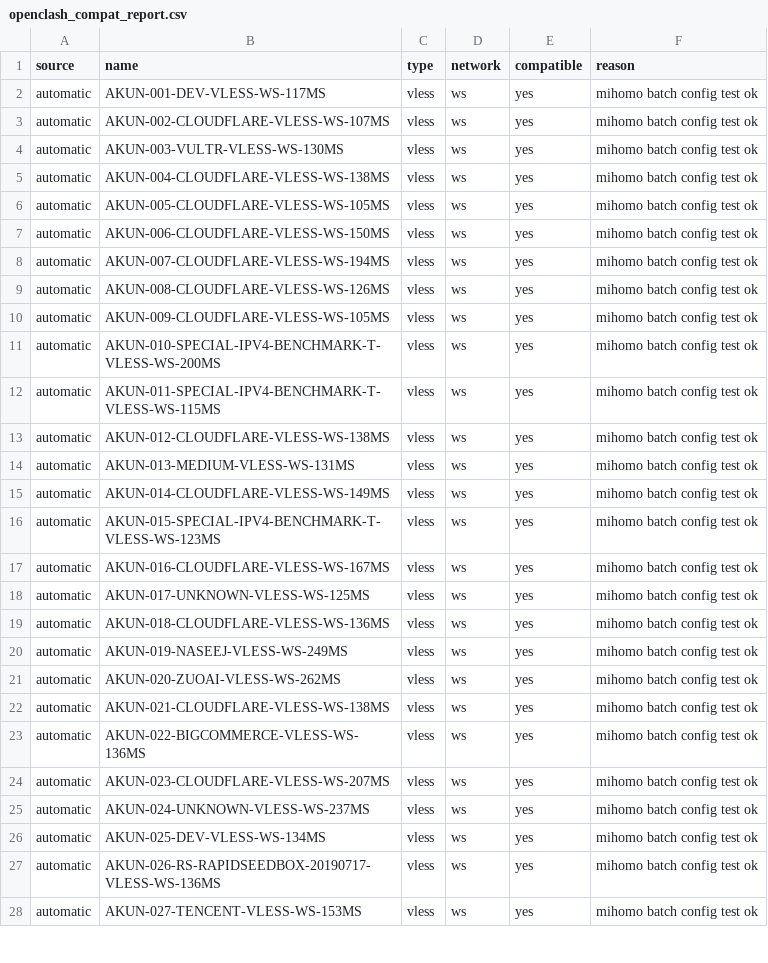
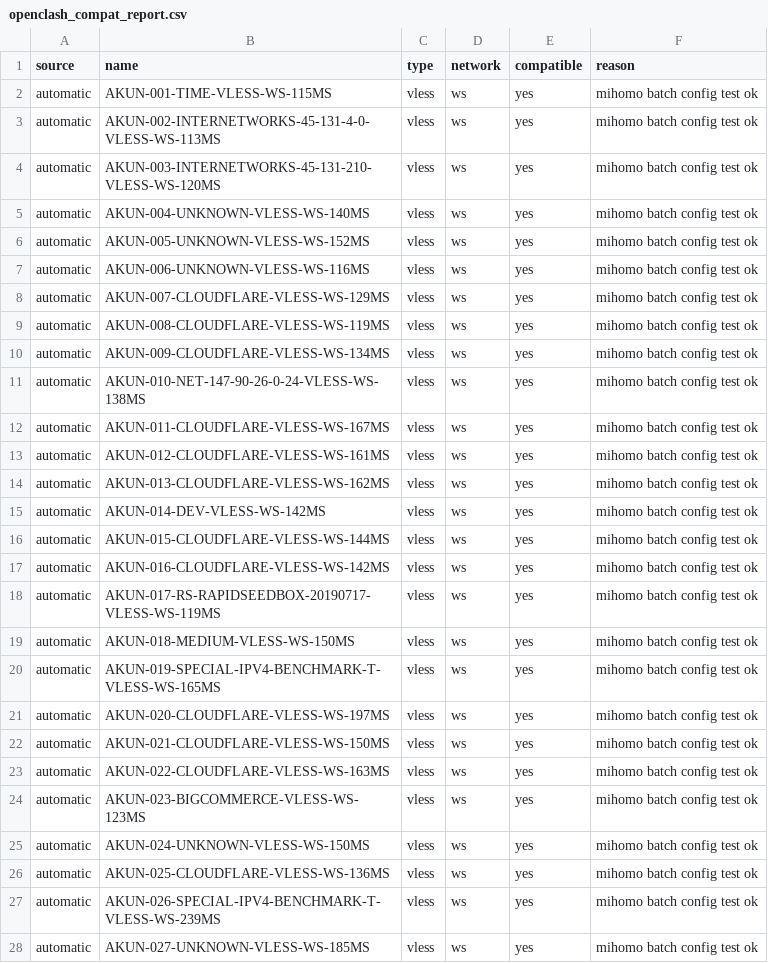
Before and after one commit to adiorany3/AkunYaml, a CSV file: openclash_compat_report.csv, drawn as a sheet; only a part is shown; the diff covers the shown part only.

```diff
--- a/openclash_compat_report.csv
+++ b/openclash_compat_report.csv
@@ -1,28 +1,28 @@
 source,name,type,network,compatible,reason
-automatic,AKUN-001-DEV-VLESS-WS-117MS,vless,ws,yes,mihomo batch config test ok
-automatic,AKUN-002-CLOUDFLARE-VLESS-WS-107MS,vless,ws,yes,mihomo batch config test ok
-automatic,AKUN-003-VULTR-VLESS-WS-130MS,vless,ws,yes,mihomo batch config test ok
-automatic,AKUN-004-CLOUDFLARE-VLESS-WS-138MS,vless,ws,yes,mihomo batch config test ok
-automatic,AKUN-005-CLOUDFLARE-VLESS-WS-105MS,vless,ws,yes,mihomo batch config test ok
-automatic,AKUN-006-CLOUDFLARE-VLESS-WS-150MS,vless,ws,yes,mihomo batch config test ok
-automatic,AKUN-007-CLOUDFLARE-VLESS-WS-194MS,vless,ws,yes,mihomo batch config test ok
-automatic,AKUN-008-CLOUDFLARE-VLESS-WS-126MS,vless,ws,yes,mihomo batch config test ok
-automatic,AKUN-009-CLOUDFLARE-VLESS-WS-105MS,vless,ws,yes,mihomo batch config test ok
-automatic,AKUN-010-SPECIAL-IPV4-BENCHMARK-T-VLESS-WS-200MS,vless,ws,yes,mihomo batch config test ok
-automatic,AKUN-011-SPECIAL-IPV4-BENCHMARK-T-VLESS-WS-115MS,vless,ws,yes,mihomo batch config test ok
-automatic,AKUN-012-CLOUDFLARE-VLESS-WS-138MS,vless,ws,yes,mihomo batch config test ok
-automatic,AKUN-013-MEDIUM-VLESS-WS-131MS,vless,ws,yes,mihomo batch config test ok
-automatic,AKUN-014-CLOUDFLARE-VLESS-WS-149MS,vless,ws,yes,mihomo batch config test ok
-automatic,AKUN-015-SPECIAL-IPV4-BENCHMARK-T-VLESS-WS-123MS,vless,ws,yes,mihomo batch config test ok
-automatic,AKUN-016-CLOUDFLARE-VLESS-WS-167MS,vless,ws,yes,mihomo batch config test ok
-automatic,AKUN-017-UNKNOWN-VLESS-WS-125MS,vless,ws,yes,mihomo batch config test ok
-automatic,AKUN-018-CLOUDFLARE-VLESS-WS-136MS,vless,ws,yes,mihomo batch config test ok
-automatic,AKUN-019-NASEEJ-VLESS-WS-249MS,vless,ws,yes,mihomo batch config test ok
-automatic,AKUN-020-ZUOAI-VLESS-WS-262MS,vless,ws,yes,mihomo batch config test ok
-automatic,AKUN-021-CLOUDFLARE-VLESS-WS-138MS,vless,ws,yes,mihomo batch config test ok
-automatic,AKUN-022-BIGCOMMERCE-VLESS-WS-136MS,vless,ws,yes,mihomo batch config test ok
-automatic,AKUN-023-CLOUDFLARE-VLESS-WS-207MS,vless,ws,yes,mihomo batch config test ok
-automatic,AKUN-024-UNKNOWN-VLESS-WS-237MS,vless,ws,yes,mihomo batch config test ok
-automatic,AKUN-025-DEV-VLESS-WS-134MS,vless,ws,yes,mihomo batch config test ok
-automatic,AKUN-026-RS-RAPIDSEEDBOX-20190717-VLESS-WS-136MS,vless,ws,yes,mihomo batch config test ok
-automatic,AKUN-027-TENCENT-VLESS-WS-153MS,vless,ws,yes,mihomo batch config test ok
+automatic,AKUN-001-TIME-VLESS-WS-115MS,vless,ws,yes,mihomo batch config test ok
+automatic,AKUN-002-INTERNETWORKS-45-131-4-0-VLESS-WS-113MS,vless,ws,yes,mihomo batch config test ok
+automatic,AKUN-003-INTERNETWORKS-45-131-210-VLESS-WS-120MS,vless,ws,yes,mihomo batch config test ok
+automatic,AKUN-004-UNKNOWN-VLESS-WS-140MS,vless,ws,yes,mihomo batch config test ok
+automatic,AKUN-005-UNKNOWN-VLESS-WS-152MS,vless,ws,yes,mihomo batch config test ok
+automatic,AKUN-006-UNKNOWN-VLESS-WS-116MS,vless,ws,yes,mihomo batch config test ok
+automatic,AKUN-007-CLOUDFLARE-VLESS-WS-129MS,vless,ws,yes,mihomo batch config test ok
+automatic,AKUN-008-CLOUDFLARE-VLESS-WS-119MS,vless,ws,yes,mihomo batch config test ok
+automatic,AKUN-009-CLOUDFLARE-VLESS-WS-134MS,vless,ws,yes,mihomo batch config test ok
+automatic,AKUN-010-NET-147-90-26-0-24-VLESS-WS-138MS,vless,ws,yes,mihomo batch config test ok
+automatic,AKUN-011-CLOUDFLARE-VLESS-WS-167MS,vless,ws,yes,mihomo batch config test ok
+automatic,AKUN-012-CLOUDFLARE-VLESS-WS-161MS,vless,ws,yes,mihomo batch config test ok
+automatic,AKUN-013-CLOUDFLARE-VLESS-WS-162MS,vless,ws,yes,mihomo batch config test ok
+automatic,AKUN-014-DEV-VLESS-WS-142MS,vless,ws,yes,mihomo batch config test ok
+automatic,AKUN-015-CLOUDFLARE-VLESS-WS-144MS,vless,ws,yes,mihomo batch config test ok
+automatic,AKUN-016-CLOUDFLARE-VLESS-WS-142MS,vless,ws,yes,mihomo batch config test ok
+automatic,AKUN-017-RS-RAPIDSEEDBOX-20190717-VLESS-WS-119MS,vless,ws,yes,mihomo batch config test ok
+automatic,AKUN-018-MEDIUM-VLESS-WS-150MS,vless,ws,yes,mihomo batch config test ok
+automatic,AKUN-019-SPECIAL-IPV4-BENCHMARK-T-VLESS-WS-165MS,vless,ws,yes,mihomo batch config test ok
+automatic,AKUN-020-CLOUDFLARE-VLESS-WS-197MS,vless,ws,yes,mihomo batch config test ok
+automatic,AKUN-021-CLOUDFLARE-VLESS-WS-150MS,vless,ws,yes,mihomo batch config test ok
+automatic,AKUN-022-CLOUDFLARE-VLESS-WS-163MS,vless,ws,yes,mihomo batch config test ok
+automatic,AKUN-023-BIGCOMMERCE-VLESS-WS-123MS,vless,ws,yes,mihomo batch config test ok
+automatic,AKUN-024-UNKNOWN-VLESS-WS-150MS,vless,ws,yes,mihomo batch config test ok
+automatic,AKUN-025-CLOUDFLARE-VLESS-WS-136MS,vless,ws,yes,mihomo batch config test ok
+automatic,AKUN-026-SPECIAL-IPV4-BENCHMARK-T-VLESS-WS-239MS,vless,ws,yes,mihomo batch config test ok
+automatic,AKUN-027-UNKNOWN-VLESS-WS-185MS,vless,ws,yes,mihomo batch config test ok
```
Also changed, not shown: 2 added rows and 31 edited cells elsewhere in this file, nekobox_test_report.csv, urltest_report.csv, 14 other files.
